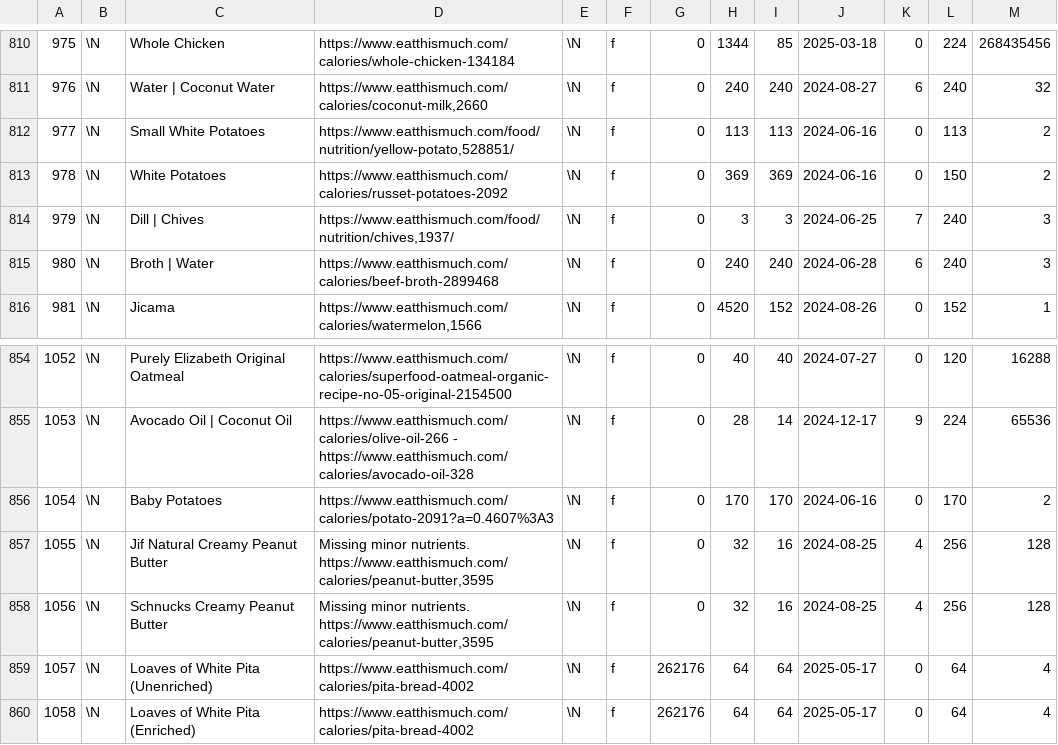
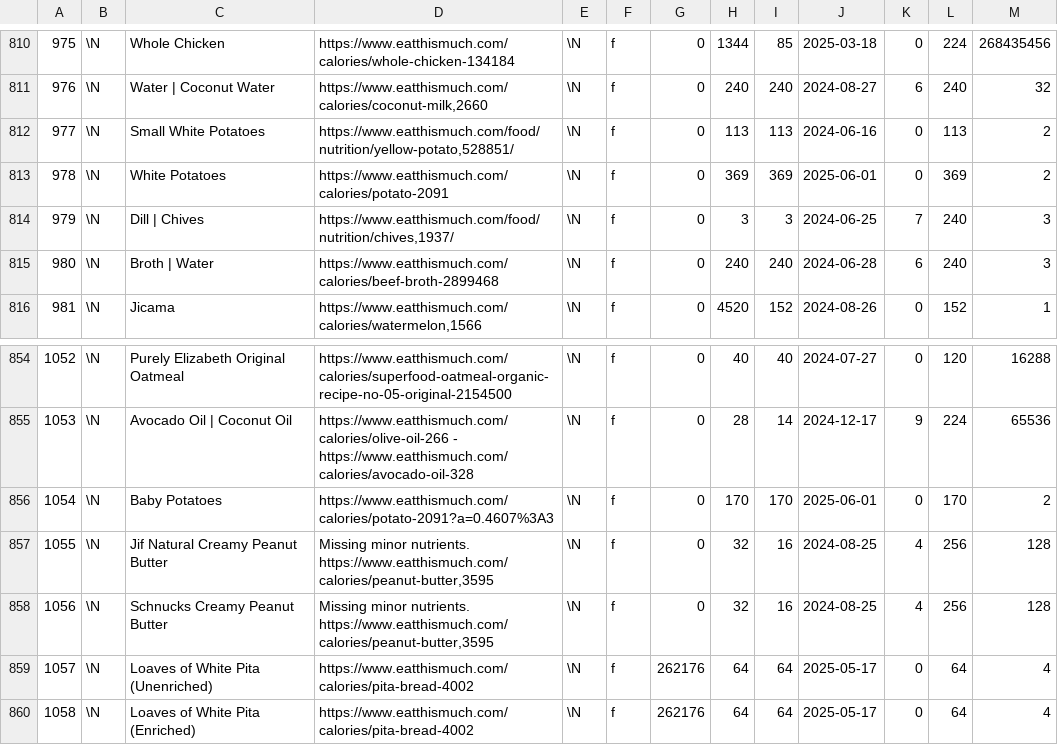
Before and after one commit to gscanlon21/a-feast-a-day, a CSV file: .backups/ingredients.csv, drawn as a sheet; only a part is shown, gaps mark what is left out.

```diff
--- a/.backups/ingredients.csv
+++ b/.backups/ingredients.csv
@@ -812,3 +812,3 @@
 977	\N	Small White Potatoes	https://www.eatthismuch.com/food/nutrition/yellow-potato,528851/	\N	f	0	113	113	2024-06-16	0	113	2
-978	\N	White Potatoes	https://www.eatthismuch.com/calories/russet-potatoes-2092	\N	f	0	369	369	2024-06-16	0	150	2
+978	\N	White Potatoes	https://www.eatthismuch.com/calories/potato-2091	\N	f	0	369	369	2025-06-01	0	369	2
 979	\N	Dill | Chives	https://www.eatthismuch.com/food/nutrition/chives,1937/	\N	f	0	3	3	2024-06-25	7	240	3
@@ -855,3 +855,3 @@
 1053	\N	Avocado Oil | Coconut Oil	https://www.eatthismuch.com/calories/olive-oil-266 - https://www.eatthismuch.com/calories/avocado-oil-328	\N	f	0	28	14	2024-12-17	9	224	65536
-1054	\N	Baby Potatoes	https://www.eatthismuch.com/calories/potato-2091?a=0.4607%3A3	\N	f	0	170	170	2024-06-16	0	170	2
+1054	\N	Baby Potatoes	https://www.eatthismuch.com/calories/potato-2091?a=0.4607%3A3	\N	f	0	170	170	2025-06-01	0	170	2
 1055	\N	Jif Natural Creamy Peanut Butter	Missing minor nutrients. https://www.eatthismuch.com/calories/peanut-butter,3595	\N	f	0	32	16	2024-08-25	4	256	128
```
Also changed, not shown: .backups/recipes.csv, 3 other files.
